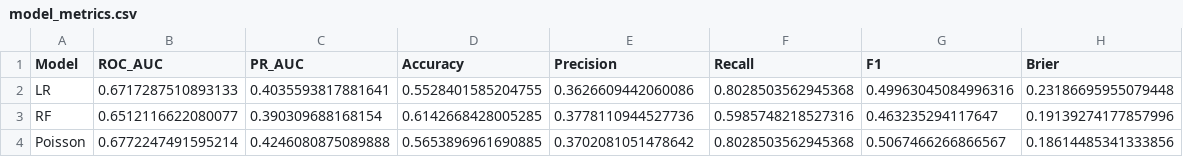
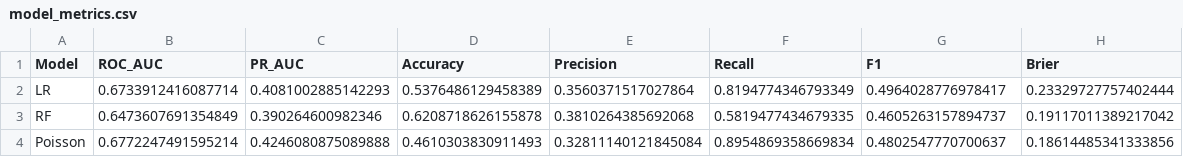
Before and after one commit to MSyukri420/CleanSheet_Prediction, a CSV file: outputs/model_metrics.csv, drawn as a sheet.

```diff
--- a/outputs/model_metrics.csv
+++ b/outputs/model_metrics.csv
@@ -1,4 +1,4 @@
 Model,ROC_AUC,PR_AUC,Accuracy,Precision,Recall,F1,Brier
-LR,0.6717287510893133,0.4035593817881641,0.5528401585204755,0.3626609442060086,0.8028503562945368,0.49963045084996316,0.23186695955079448
-RF,0.6512116622080077,0.390309688168154,0.6142668428005285,0.3778110944527736,0.5985748218527316,0.463235294117647,0.19139274177857996
-Poisson,0.6772247491595214,0.4246080875089888,0.5653896961690885,0.3702081051478642,0.8028503562945368,0.5067466266866567,0.18614485341333856
+LR,0.6733912416087714,0.4081002885142293,0.5376486129458389,0.3560371517027864,0.8194774346793349,0.4964028776978417,0.23329727757402444
+RF,0.6473607691354849,0.390264600982346,0.6208718626155878,0.3810264385692068,0.5819477434679335,0.4605263157894737,0.19117011389217042
+Poisson,0.6772247491595214,0.4246080875089888,0.4610303830911493,0.32811140121845084,0.8954869358669834,0.4802547770700637,0.18614485341333856
```
Also changed, not shown: outputs/model_predictions.csv, outputs/rf_feature_importances.csv, 6 other files.
